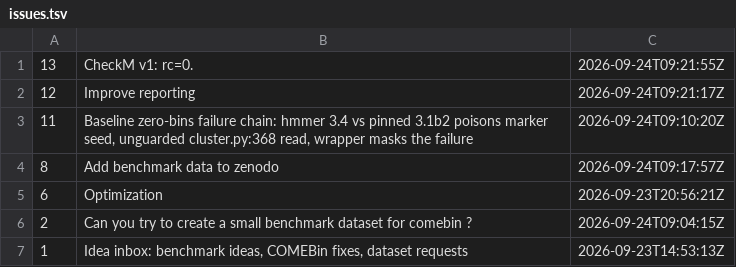
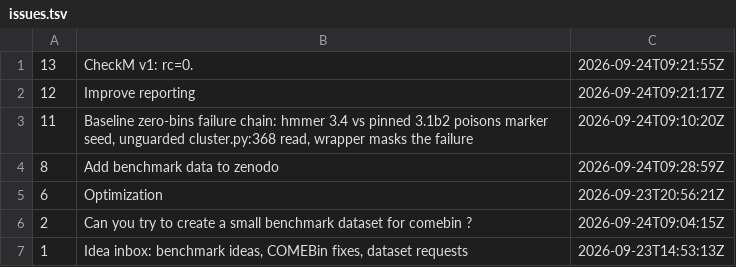
Before and after one commit to paulzierep/metagenomic-binning-benchmark, a TSV file: status/meta/issues.tsv, drawn as a sheet.

Commit message:
meta: supervise tick 2026-09-24T09:29:43Z — 1 fix(es)

```diff
--- a/status/meta/issues.tsv
+++ b/status/meta/issues.tsv
@@ -3,3 +3,3 @@
 11	Baseline zero-bins failure chain: hmmer 3.4 vs pinned 3.1b2 poisons marker seed, unguarded cluster.py:368 read, wrapper masks the failure	2026-09-24T09:10:20Z
-8	Add benchmark data to zenodo	2026-09-24T09:17:57Z
+8	Add benchmark data to zenodo	2026-09-24T09:28:59Z
 6	Optimization	2026-09-23T20:56:21Z
```
Also changed, not shown: 1 other file.
